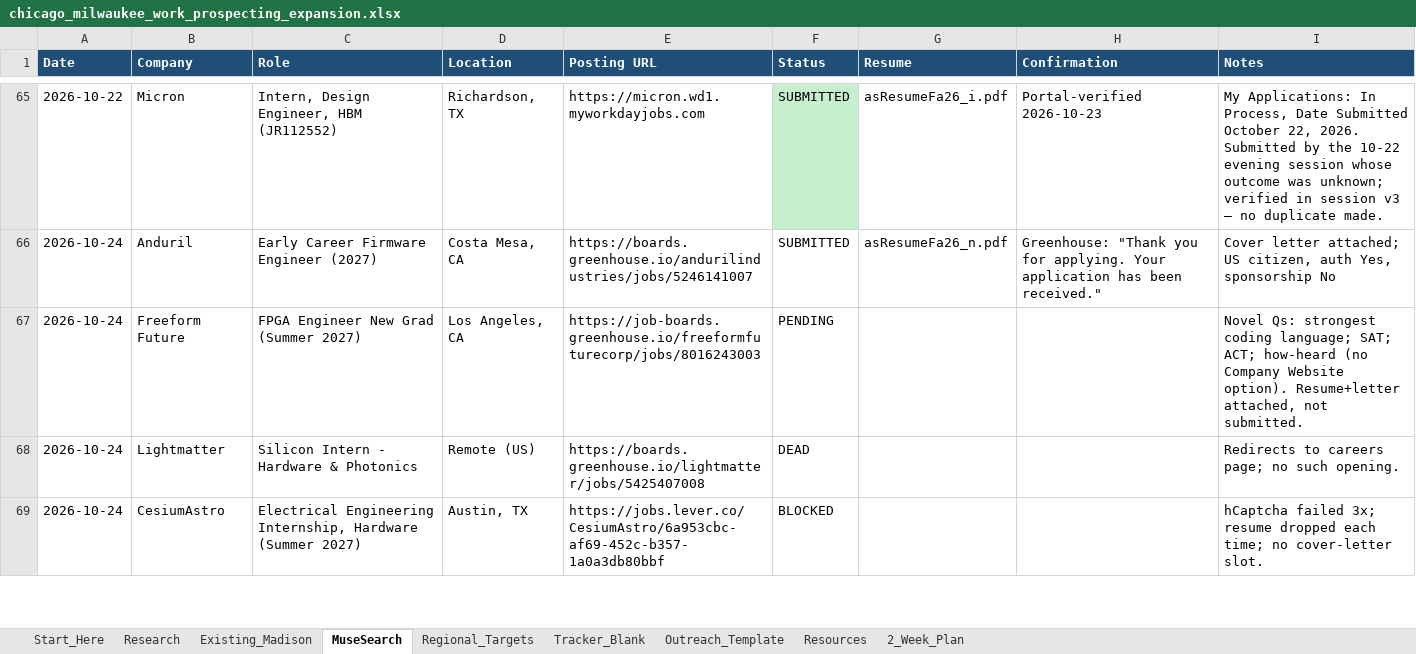
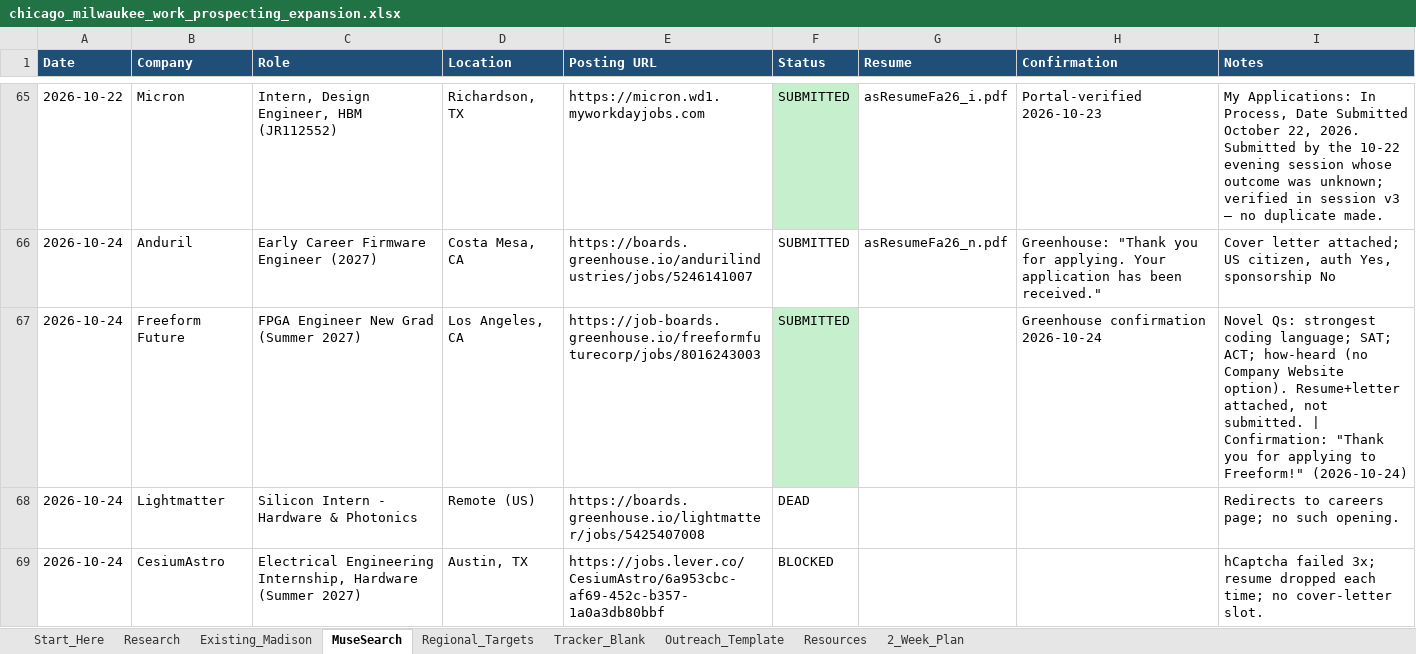
Before and after one commit to aadabathon/PersonalDocs, an Excel workbook: chicago_milwaukee_work_prospecting_expansion.xlsx, sheet MuseSearch, drawn as a sheet; only a part is shown, gaps mark what is left out; values as stored, in another font and other column widths than the file's, no borders; the diff names each change by its address in the sheet, - before the commit and + after, or states it on an @@ line.

Commit message:
Tracker cleanup: Research sheet note edited (2026-10-24)

```diff
--- a/chicago_milwaukee_work_prospecting_expansion.xlsx (sheet MuseSearch)
+++ b/chicago_milwaukee_work_prospecting_expansion.xlsx (sheet MuseSearch)
-F67 (Status): PENDING
+F67 (Status): SUBMITTED
-F67 fill: none
+F67 fill: #C6EFCE
-H67 (Confirmation): (empty)
+H67 (Confirmation): Greenhouse confirmation 2026-10-24
-I67 (Notes): …not submitted.
+I67 (Notes): …not submitted. | Confirmation: "Thank you for applying to Freeform!" (2026-10-24)
```
Also changed, not shown: sheet Research.
